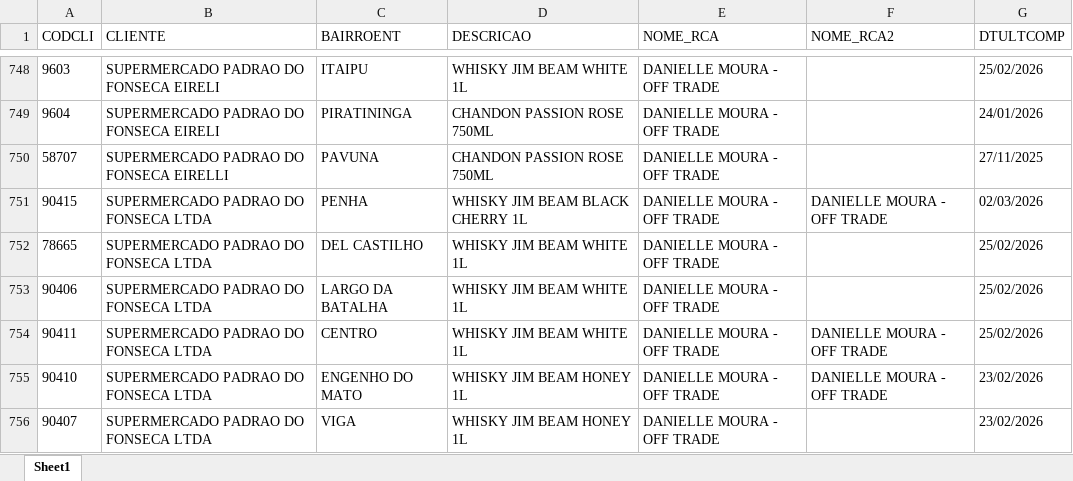
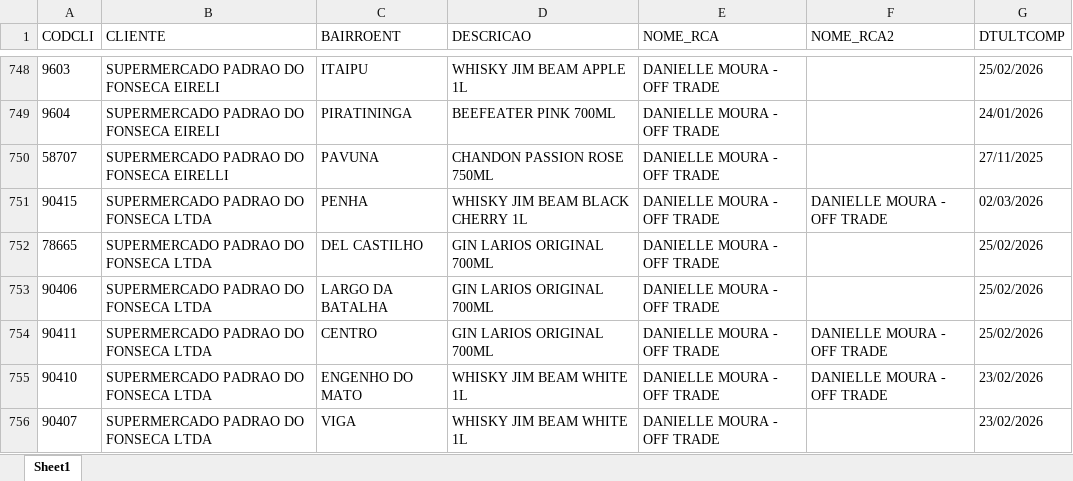
Before and after one commit to leonardocampos-cmd/offtrade, an Excel workbook: nao_positivados_04-2026.xlsx, sheet Sheet1, drawn as a sheet; only a part is shown, gaps mark what is left out; values as stored, in another font and other column widths than the file's, no borders; the diff covers the shown part only; the diff names each change by its address in the sheet, - before the commit and + after, or states it on an @@ line.

```diff
--- a/nao_positivados_04-2026.xlsx (sheet Sheet1)
+++ b/nao_positivados_04-2026.xlsx (sheet Sheet1)
-D748 (DESCRICAO): WHISKY JIM BEAM WHITE 1L
+D748 (DESCRICAO): WHISKY JIM BEAM APPLE 1L
-D749 (DESCRICAO): CHANDON PASSION ROSE 750ML
+D749 (DESCRICAO): BEEFEATER PINK 700ML
-D752:D754 (DESCRICAO): WHISKY JIM BEAM WHITE 1L
+D752:D754 (DESCRICAO): GIN LARIOS ORIGINAL 700ML
-D755:D756 (DESCRICAO): WHISKY JIM BEAM HONEY 1L
+D755:D756 (DESCRICAO): WHISKY JIM BEAM WHITE 1L
```
Also changed, not shown: 29 added rows, 30 removed rows, 11 moved rows and 608 edited cells elsewhere in this sheet, 2 other files.
